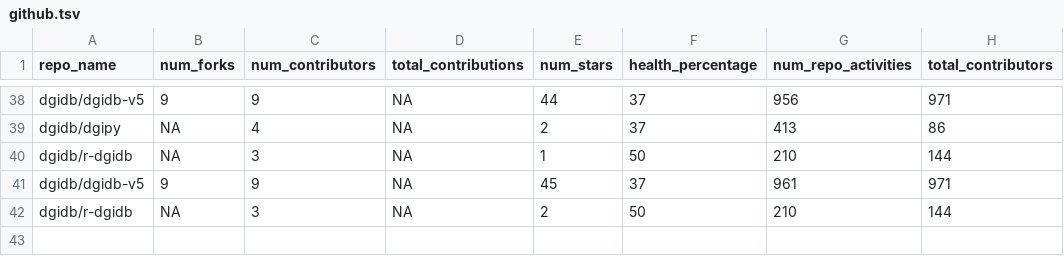
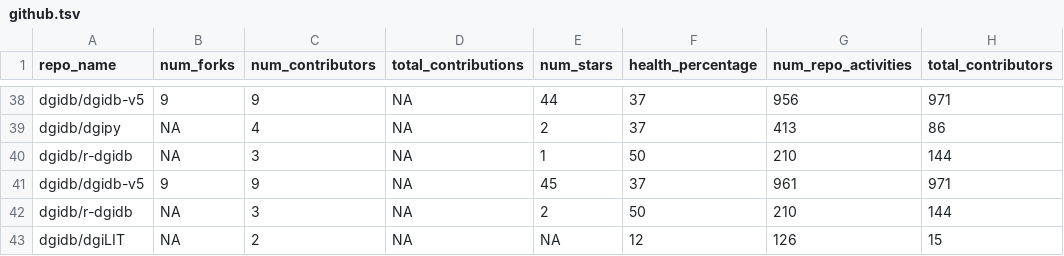
Before and after one commit to acoffman/dgidb-metricminer, a TSV file: metricminer_data/github/github.tsv, drawn as a sheet; only a part is shown, gaps mark what is left out.

```diff
--- a/metricminer_data/github/github.tsv
+++ b/metricminer_data/github/github.tsv
@@ -42 +42,2 @@ dgidb/dgidb-v5	9	9	NA	45	37	961	971
 dgidb/r-dgidb	NA	3	NA	2	50	210	144
+dgidb/dgiLIT	NA	2	NA	NA	12	126	15
```
Also changed, not shown: metricminer_data/github/github_timecourse.tsv.
